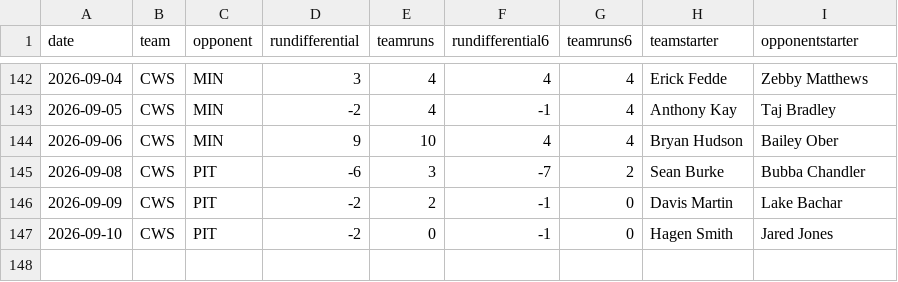
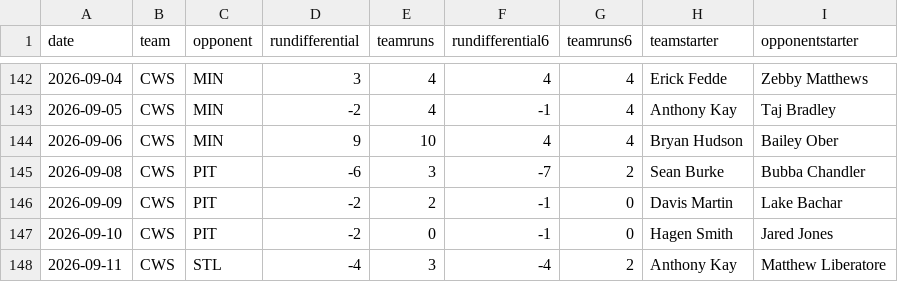
Before and after one commit to fantasy-toolz/mlb-predictions, a CSV file: data/2026/teams/CWS.csv, drawn as a sheet; only a part is shown, gaps mark what is left out; the diff names each change by its address in the sheet, - before the commit and + after, or states it on an @@ line.

```diff
--- a/data/2026/teams/CWS.csv
+++ b/data/2026/teams/CWS.csv
+row 148: 2026-09-11 | CWS | STL | -4 | 3 | -4 | 2 | Anthony Kay | Matthew Liberatore
```
Also changed, not shown: data/2026/teams/CHC.csv, data/2026/teams/PIT.csv, 31 other files.
